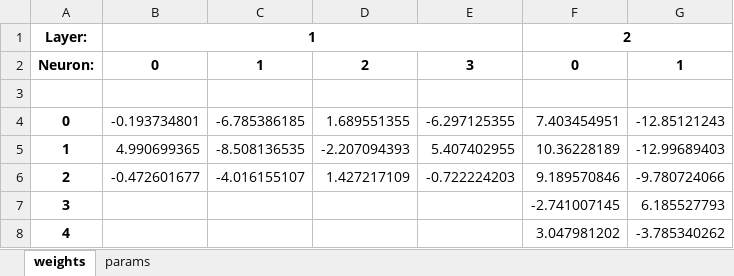
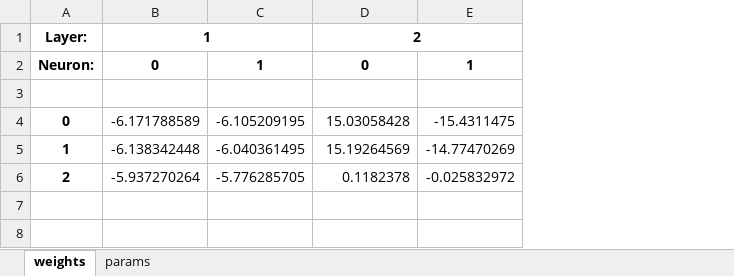
Before and after one commit to leafarsp/MLP_MNIST, an Excel workbook: Xor_Genetic.xlsx, sheet weights, drawn as a sheet; values as stored, in another font and other column widths than the file's, no borders; removed rows and columns are numbered as before the commit, all else as after; the diff names each change by its address in the sheet, - before the commit and + after, or states it on an @@ line.

```diff
--- a/Xor_Genetic.xlsx (sheet weights)
+++ b/Xor_Genetic.xlsx (sheet weights)
-column D, rows 2-6: 2 |  | 1.689551355 | -2.207094393 | 1.427217109
-column E, rows 2-6: 3 |  | -6.297125355 | 5.407402955 | -0.722224203
-column G, rows 2-6: 1 |  | -12.85121243 | -12.99689403 | -9.780724066
+column E, rows 2-6: 1 |  | -15.4311475 | -14.77470269 | -0.025832972
-B4: -0.193734801
+B4: -6.171788589
-C4: -6.785386185
+C4: -6.105209195
-D4: 7.403454951
+D4: 15.03058428
-B5: 4.990699365
+B5: -6.138342448
-C5: -8.508136535
+C5: -6.040361495
-D5: 10.36228189
+D5: 15.19264569
-B6: -0.472601677
+B6: -5.937270264
-C6: -4.016155107
+C6: -5.776285705
-D6: 9.189570846
+D6: 0.1182378
-row 7: 3 |  |  |  |  | -2.741007145 | 6.185527793
-row 8: 4 |  |  |  |  | 3.047981202 | -3.785340262
```
Also changed, not shown: sheet params, 11 other files.
